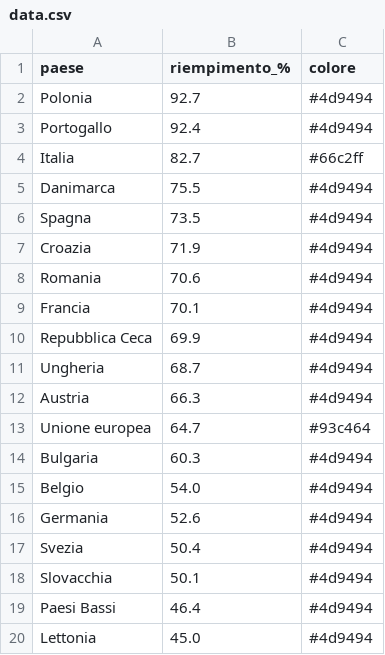
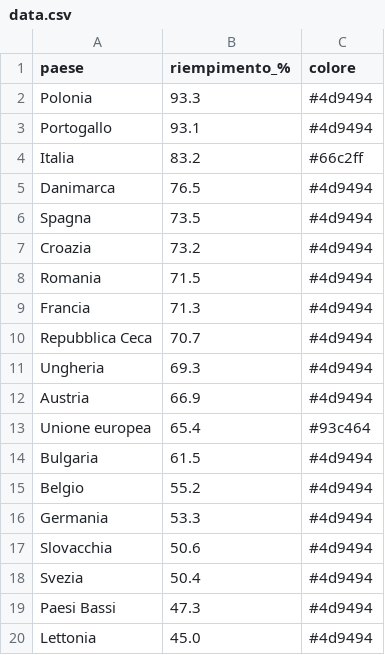
Before and after one commit to sanellia97-lab/stoccaggio-gas-ue, a CSV file: data.csv, drawn as a sheet.

```diff
--- a/data.csv
+++ b/data.csv
@@ -1,20 +1,20 @@
 paese,riempimento_%,colore
-Polonia,92.7,#4d9494
-Portogallo,92.4,#4d9494
-Italia,82.7,#66c2ff
-Danimarca,75.5,#4d9494
+Polonia,93.3,#4d9494
+Portogallo,93.1,#4d9494
+Italia,83.2,#66c2ff
+Danimarca,76.5,#4d9494
 Spagna,73.5,#4d9494
-Croazia,71.9,#4d9494
-Romania,70.6,#4d9494
-Francia,70.1,#4d9494
-Repubblica Ceca,69.9,#4d9494
-Ungheria,68.7,#4d9494
-Austria,66.3,#4d9494
-Unione europea,64.7,#93c464
-Bulgaria,60.3,#4d9494
-Belgio,54.0,#4d9494
-Germania,52.6,#4d9494
+Croazia,73.2,#4d9494
+Romania,71.5,#4d9494
+Francia,71.3,#4d9494
+Repubblica Ceca,70.7,#4d9494
+Ungheria,69.3,#4d9494
+Austria,66.9,#4d9494
+Unione europea,65.4,#93c464
+Bulgaria,61.5,#4d9494
+Belgio,55.2,#4d9494
+Germania,53.3,#4d9494
+Slovacchia,50.6,#4d9494
 Svezia,50.4,#4d9494
-Slovacchia,50.1,#4d9494
-Paesi Bassi,46.4,#4d9494
+Paesi Bassi,47.3,#4d9494
 Lettonia,45.0,#4d9494
```
Also changed, not shown: data_en.csv, 2 other files.
